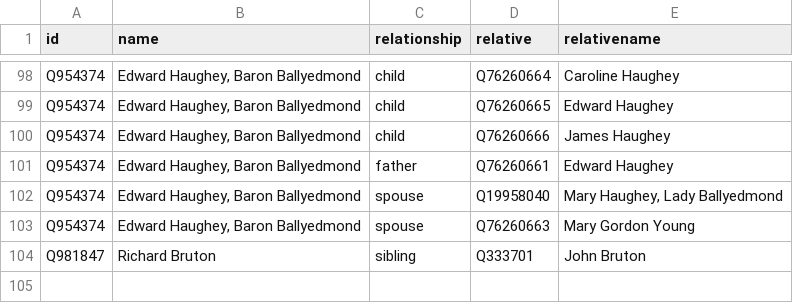
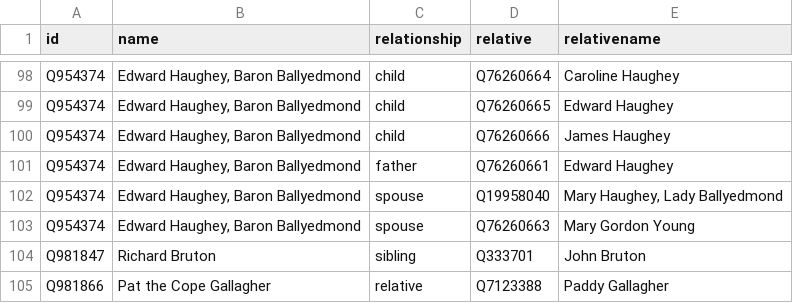
Before and after one commit to every-politician-scrapers/ireland-ministers, a CSV file: html/family.csv, drawn as a sheet; only a part is shown, gaps mark what is left out; the diff names each change by its address in the sheet, - before the commit and + after, or states it on an @@ line.

Commit message:
PCB update

```diff
--- a/html/family.csv
+++ b/html/family.csv
+row 105: Q981866 | Pat the Cope Gallagher | relative | Q7123388 | Paddy Gallagher
```
